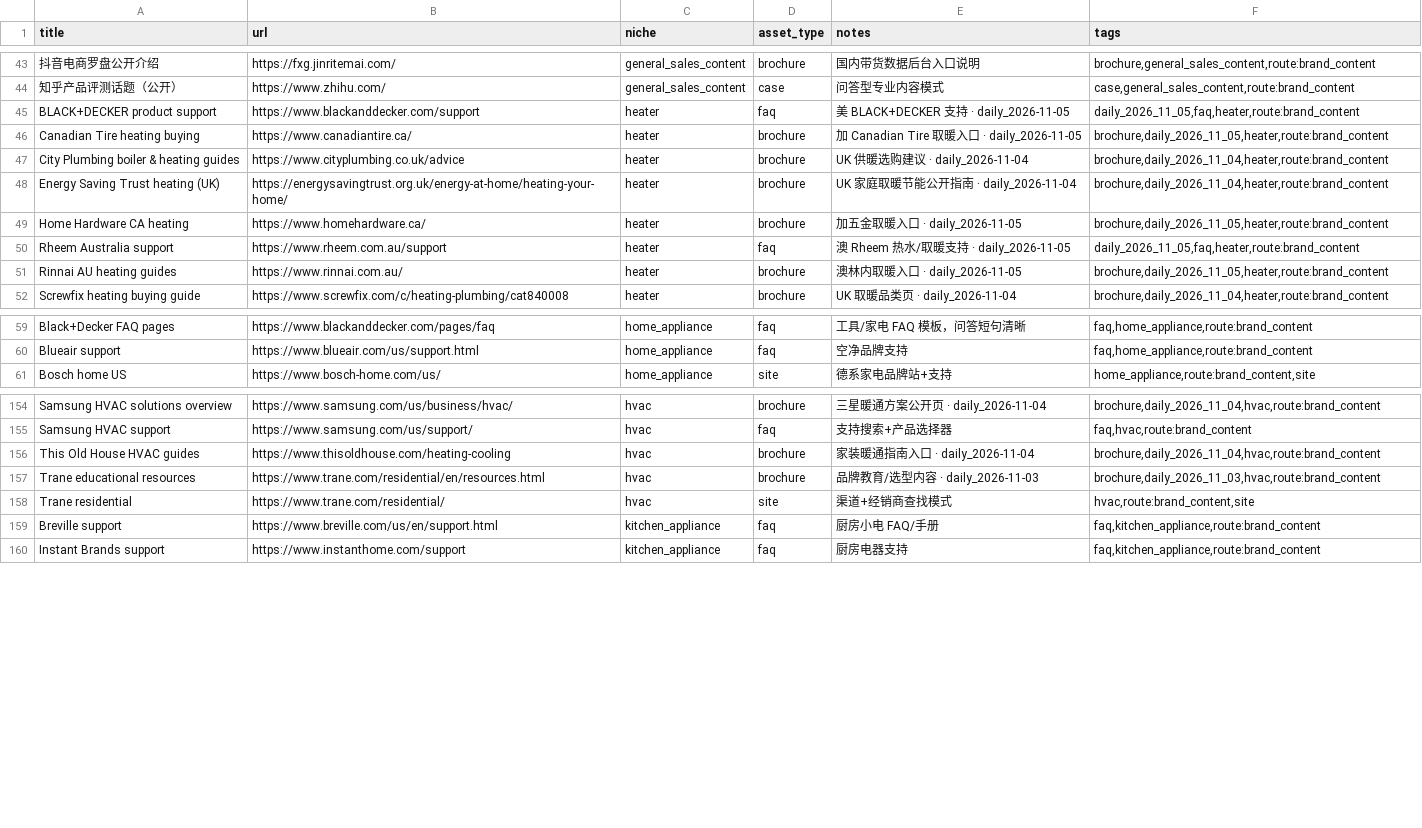
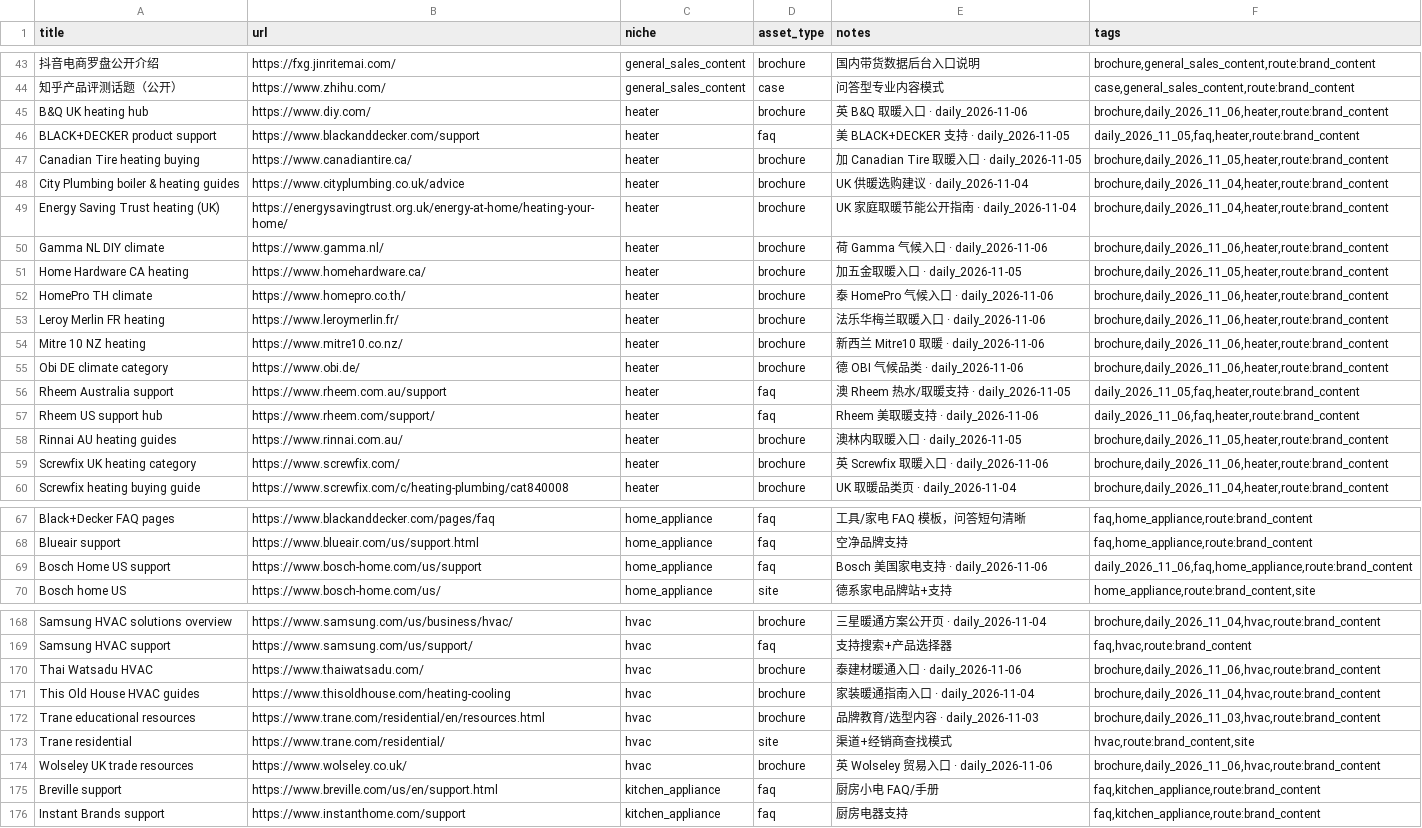
Before and after one commit to yizhiqianbi/gtm-creator-hub, a CSV file: data/brand_content_sources.csv, drawn as a sheet; only a part is shown, gaps mark what is left out; the diff covers the shown part only; the diff names each change by its address in the sheet, - before the commit and + after, or states it on an @@ line.

Commit message:
Daily creator hub refresh 2026-11-06 (+235 creators, +30 channels, +31 brands)

```diff
--- a/data/brand_content_sources.csv
+++ b/data/brand_content_sources.csv
+row 45: B&Q UK heating hub | https://www.diy.com/ | heater | brochure | 英 B&Q 取暖入口 · daily_2026-11-06 | brochure,daily_2026_11_06,heater,route:brand_content
+row 50: Gamma NL DIY climate | https://www.gamma.nl/ | heater | brochure | 荷 Gamma 气候入口 · daily_2026-11-06 | brochure,daily_2026_11_06,heater,route:brand_content
+row 52: HomePro TH climate | https://www.homepro.co.th/ | heater | brochure | 泰 HomePro 气候入口 · daily_2026-11-06 | brochure,daily_2026_11_06,heater,route:brand_content
+row 53: Leroy Merlin FR heating | https://www.leroymerlin.fr/ | heater | brochure | 法乐华梅兰取暖入口 · daily_2026-11-06 | brochure,daily_2026_11_06,heater,route:brand_content
+row 54: Mitre 10 NZ heating | https://www.mitre10.co.nz/ | heater | brochure | 新西兰 Mitre10 取暖 · daily_2026-11-06 | brochure,daily_2026_11_06,heater,route:brand_content
+row 55: Obi DE climate category | https://www.obi.de/ | heater | brochure | 德 OBI 气候品类 · daily_2026-11-06 | brochure,daily_2026_11_06,heater,route:brand_content
+row 57: Rheem US support hub | https://www.rheem.com/support/ | heater | faq | Rheem 美取暖支持 · daily_2026-11-06 | daily_2026_11_06,faq,heater,route:brand_content
+row 59: Screwfix UK heating category | https://www.screwfix.com/ | heater | brochure | 英 Screwfix 取暖入口 · daily_2026-11-06 | brochure,daily_2026_11_06,heater,route:brand_content
+row 69: Bosch Home US support | https://www.bosch-home.com/us/support | home_appliance | faq | Bosch 美国家电支持 · daily_2026-11-06 | daily_2026_11_06,faq,home_appliance,route:brand_content
+row 170: Thai Watsadu HVAC | https://www.thaiwatsadu.com/ | hvac | brochure | 泰建材暖通入口 · daily_2026-11-06 | brochure,daily_2026_11_06,hvac,route:brand_content
+row 174: Wolseley UK trade resources | https://www.wolseley.co.uk/ | hvac | brochure | 英 Wolseley 贸易入口 · daily_2026-11-06 | brochure,daily_2026_11_06,hvac,route:brand_content
```
Also changed, not shown: 20 added rows elsewhere in this file, 8 other files.
